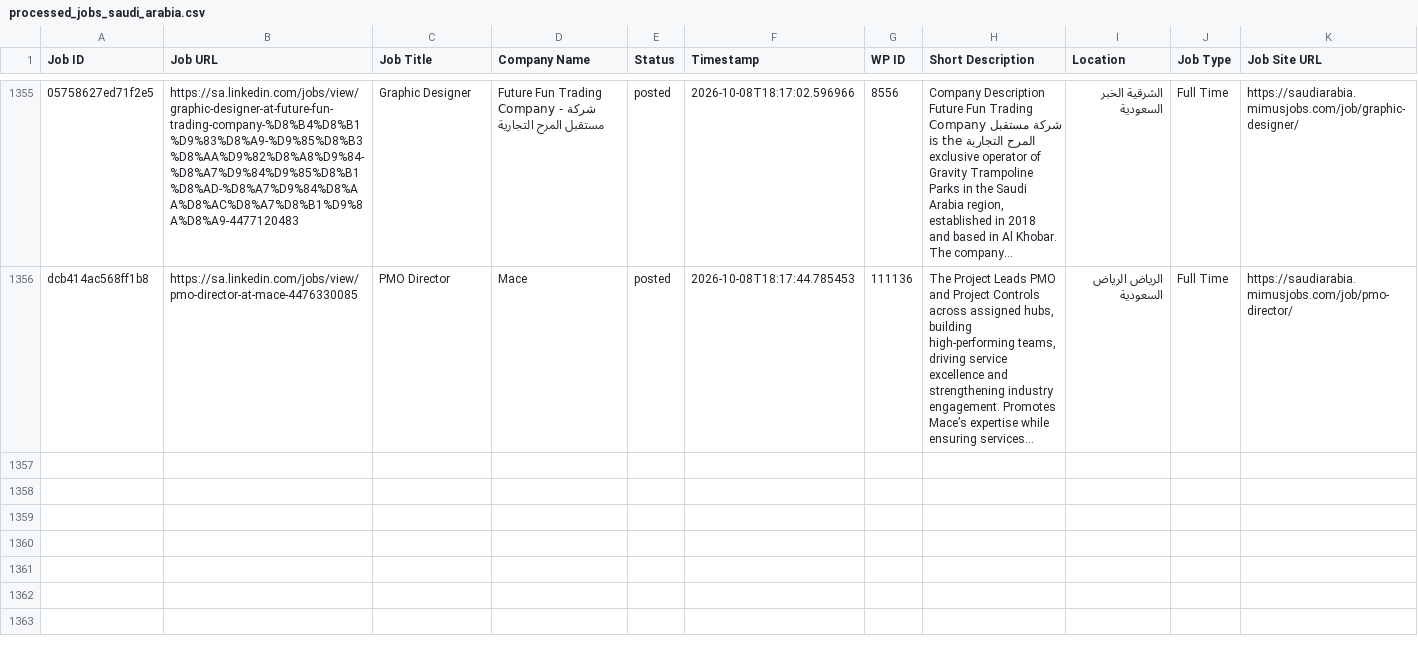
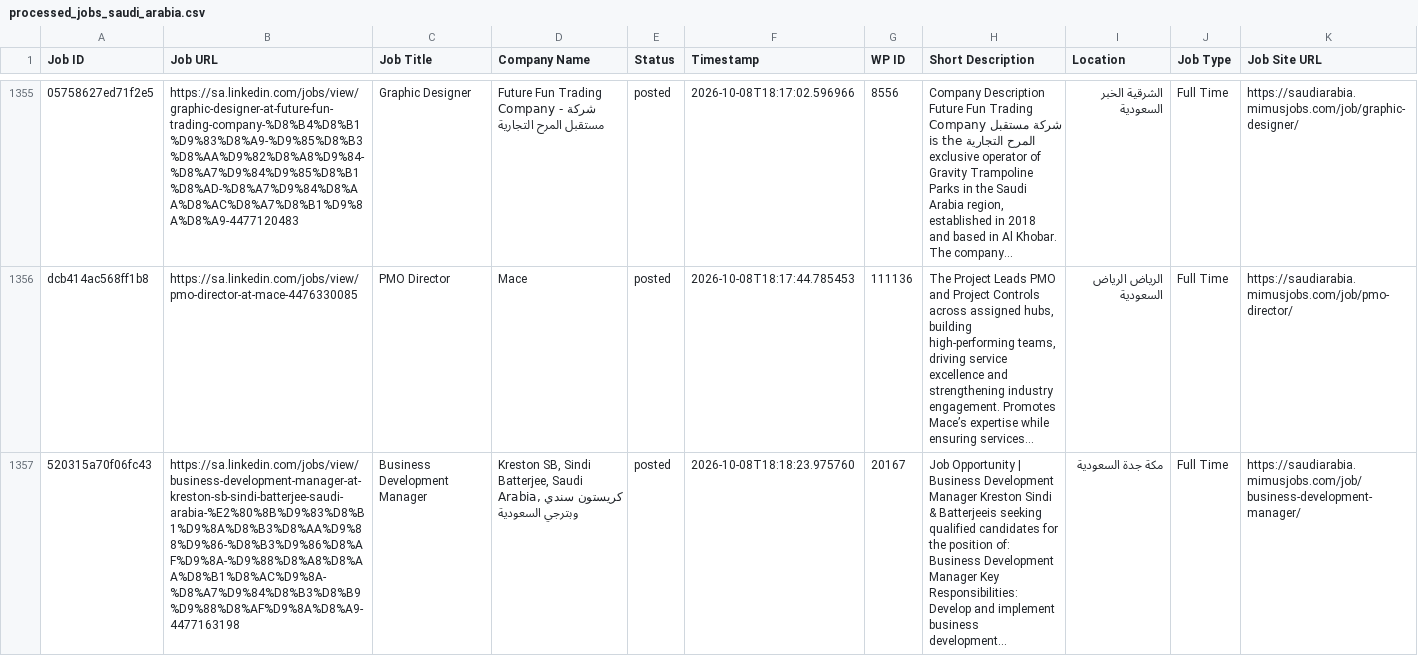
Before and after one commit to projectfetcher/salinkedin, a CSV file: processed_jobs_saudi_arabia.csv, drawn as a sheet; only a part is shown, gaps mark what is left out; the diff names each change by its address in the sheet, - before the commit and + after, or states it on an @@ line.

```diff
--- a/processed_jobs_saudi_arabia.csv
+++ b/processed_jobs_saudi_arabia.csv
+row 1357: 520315a70f06fc43 | https://sa.linkedin.com/jobs/view/business-development-manager-at-kreston-sb-sindi-batterjee-saudi-arabia-%E2%80%8B%D9%83%D8%B1%D9%8A%D8%B3%D8%AA%D9%88%D9%86-%D8%B3%D9%86%D8%AF%D9%8A-%D9%88%D8%A8%D8%AA%D8%B1%D8%AC%D9%8A-%D8%A7%D9%84%D8%B3%D8%B9%D9%88%D8%AF%D9%8A%D8%A9-4477163198 | Business Development Manager | Kreston SB, Sindi Batterjee, Saudi Arabia, كريستون سندي وبترجي السعودية | posted | 2026-10-08T18:18:23.975760 | 20167 | Job Opportunity | Business Development Manager Kreston Sindi & Batterjeeis seeking qualified candidates for the position of: Business Development Manager Key Responsibilities: Develop and implement business development… | مكة جدة السعودية | Full Time | https://saudiarabia.mimusjobs.com/job/business-development-manager/
```
